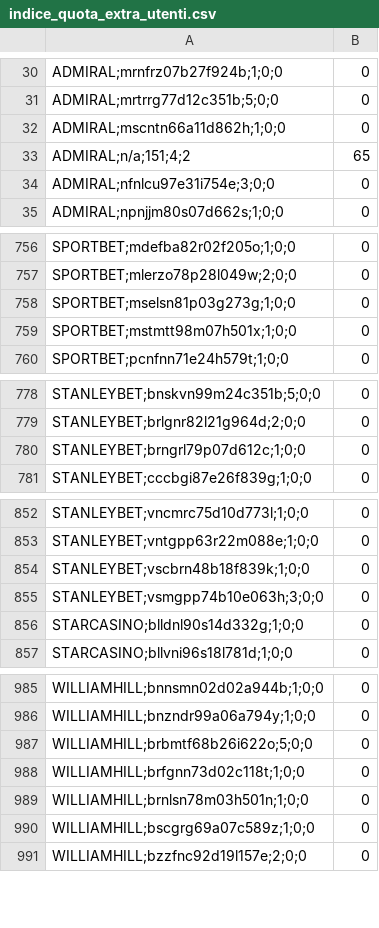
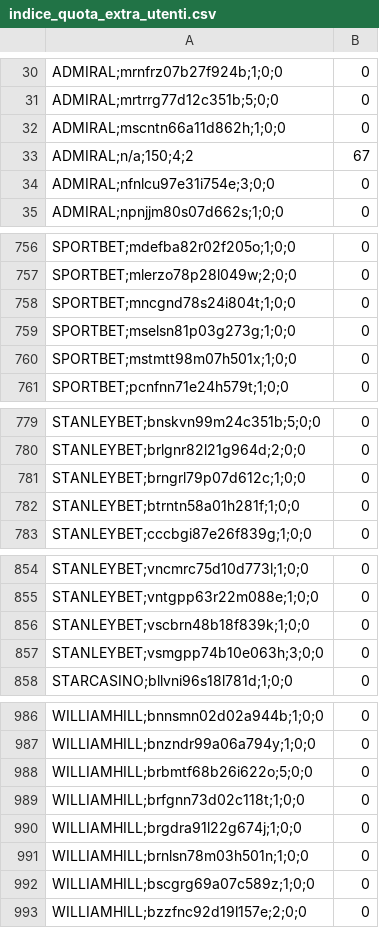
Before and after one commit to albagammamarketing-source/Dashboard-auto, a CSV file: output/indice_quota_extra_utenti.csv, drawn as a sheet; only a part is shown, gaps mark what is left out; the diff covers the shown part only.

```diff
--- a/output/indice_quota_extra_utenti.csv
+++ b/output/indice_quota_extra_utenti.csv
@@ -32,3 +32,3 @@ ADMIRAL;mrtrrg77d12c351b;5;0;0,0
 ADMIRAL;mscntn66a11d862h;1;0;0,0
-ADMIRAL;n/a;151;4;2,65
+ADMIRAL;n/a;150;4;2,67
 ADMIRAL;nfnlcu97e31i754e;3;0;0,0
@@ -757,2 +757,3 @@ SPORTBET;mdefba82r02f205o;1;0;0,0
 SPORTBET;mlerzo78p28l049w;2;0;0,0
+SPORTBET;mncgnd78s24i804t;1;0;0,0
 SPORTBET;mselsn81p03g273g;1;0;0,0
@@ -780,2 +781,3 @@ STANLEYBET;brlgnr82l21g964d;2;0;0,0
 STANLEYBET;brngrl79p07d612c;1;0;0,0
+STANLEYBET;btrntn58a01h281f;1;0;0,0
 STANLEYBET;cccbgi87e26f839g;1;0;0,0
@@ -855,3 +857,2 @@ STANLEYBET;vscbrn48b18f839k;1;0;0,0
 STANLEYBET;vsmgpp74b10e063h;3;0;0,0
-STARCASINO;blldnl90s14d332g;1;0;0,0
 STARCASINO;bllvni96s18l781d;1;0;0,0
@@ -988,2 +989,3 @@ WILLIAMHILL;brbmtf68b26i622o;5;0;0,0
 WILLIAMHILL;brfgnn73d02c118t;1;0;0,0
+WILLIAMHILL;brgdra91l22g674j;1;0;0,0
 WILLIAMHILL;brnlsn78m03h501n;1;0;0,0
```
Also changed, not shown: 2 edited cells elsewhere in this file, output/indice_similarity_utenti.csv.
